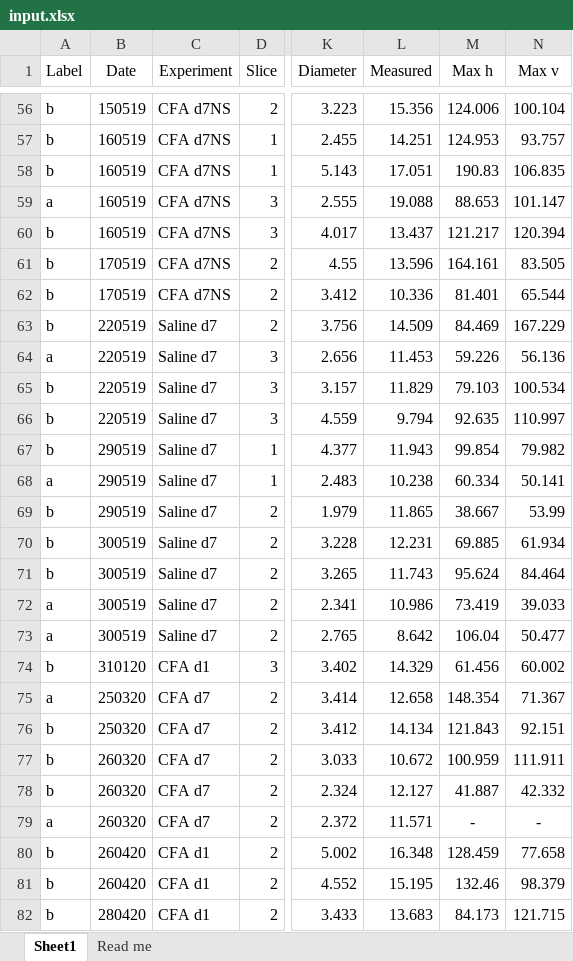
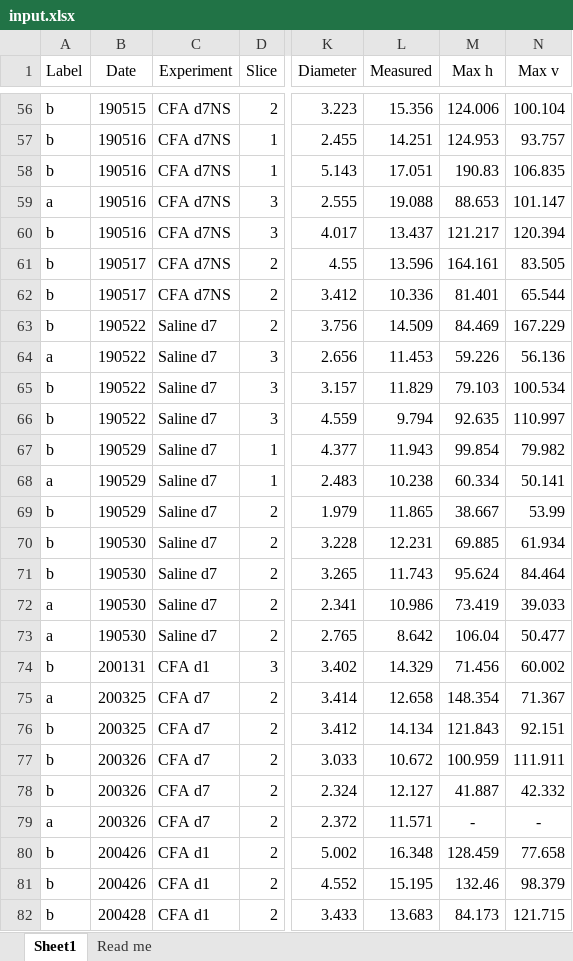
Before and after one commit to marioaacuna/gini, an Excel workbook: Data/in/input.xlsx, sheet Sheet1, drawn as a sheet; only a part is shown, gaps mark what is left out; values as stored, in another font and other column widths than the file's, no borders; the diff covers the shown part only; the diff names each change by its address in the sheet, - before the commit and + after, or states it on an @@ line.

Commit message:
date changed

```diff
--- a/Data/in/input.xlsx (sheet Sheet1)
+++ b/Data/in/input.xlsx (sheet Sheet1)
-B56 (Date): 150519
+B56 (Date): 190515
-B57:B60 (Date): 160519
+B57:B60 (Date): 190516
-B61:B62 (Date): 170519
+B61:B62 (Date): 190517
-B63:B66 (Date): 220519
+B63:B66 (Date): 190522
-B67:B69 (Date): 290519
+B67:B69 (Date): 190529
-B70:B73 (Date): 300519
+B70:B73 (Date): 190530
-B74 (Date): 310120
+B74 (Date): 200131
-M74 (Max h): 61.456
+M74 (Max h): 71.456
-B75:B76 (Date): 250320
+B75:B76 (Date): 200325
-B77:B79 (Date): 260320
+B77:B79 (Date): 200326
-B80:B81 (Date): 260420
+B80:B81 (Date): 200426
-B82 (Date): 280420
+B82 (Date): 200428
```
Also changed, not shown: 193 edited cells and cell formats elsewhere in this sheet.
